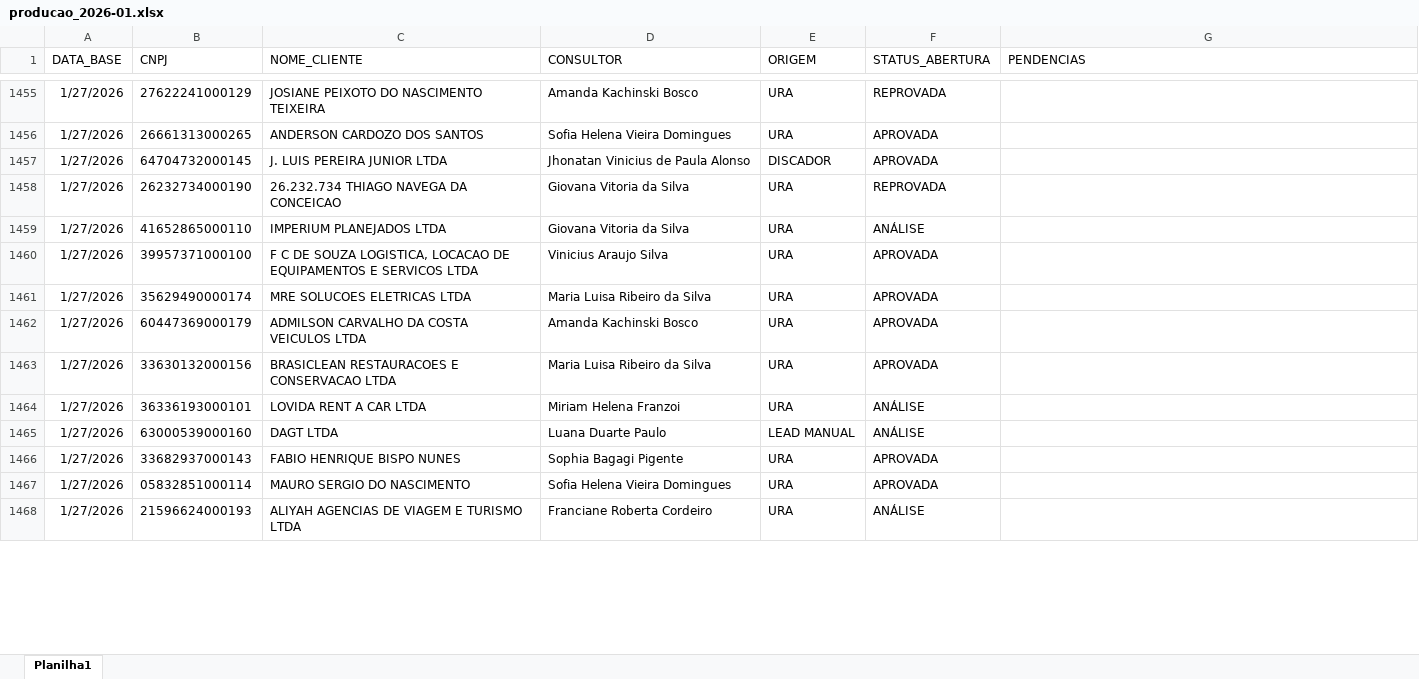
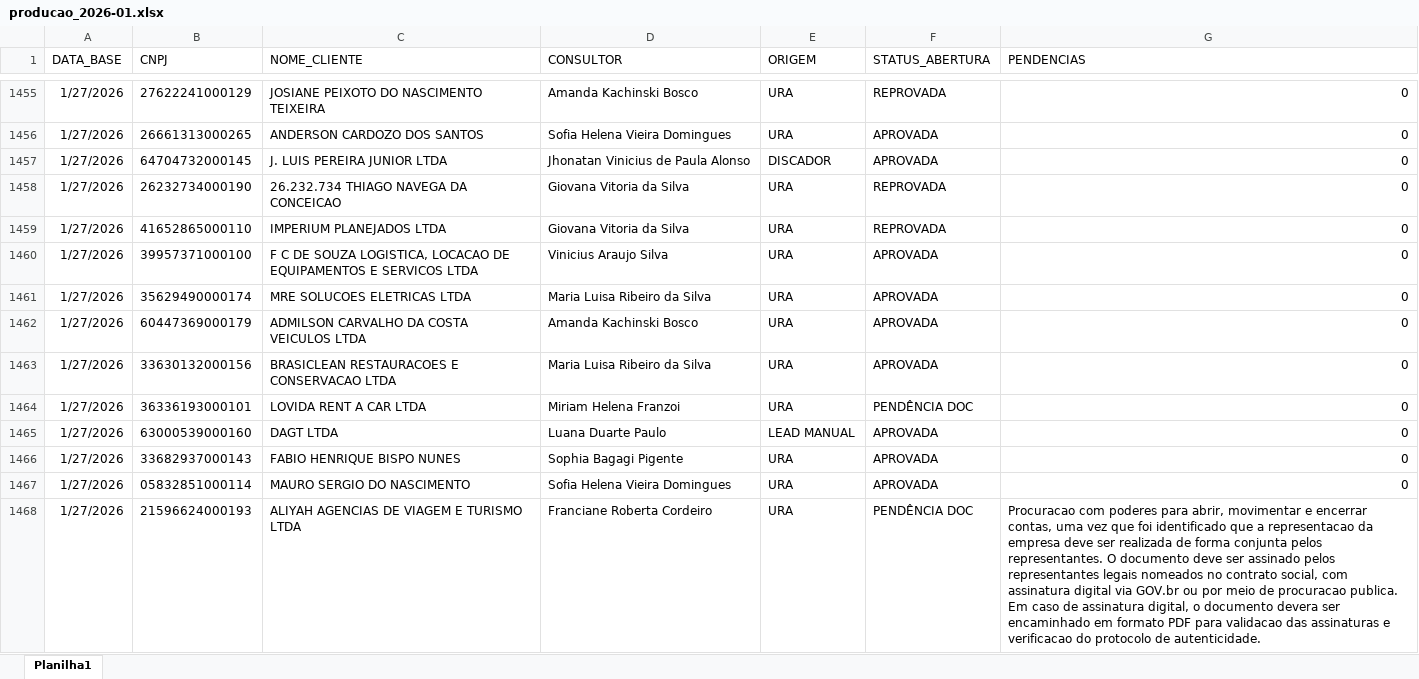
Before and after one commit to Augusto05/atlas, an Excel workbook: first-atlas/producao_2026-01.xlsx, sheet Planilha1, drawn as a sheet; only a part is shown, gaps mark what is left out; values as stored, in another font and other column widths than the file's, no borders; the diff covers the shown part only; the diff names each change by its address in the sheet, - before the commit and + after, or states it on an @@ line.

```diff
--- a/first-atlas/producao_2026-01.xlsx (sheet Planilha1)
+++ b/first-atlas/producao_2026-01.xlsx (sheet Planilha1)
-G1455:G1467 (PENDENCIAS): (empty)
+G1455:G1467 (PENDENCIAS): 0
-F1459 (STATUS_ABERTURA): ANÁLISE
+F1459 (STATUS_ABERTURA): REPROVADA
-F1464 (STATUS_ABERTURA): ANÁLISE
+F1464 (STATUS_ABERTURA): PENDÊNCIA DOC
-F1465 (STATUS_ABERTURA): ANÁLISE
+F1465 (STATUS_ABERTURA): APROVADA
-F1468 (STATUS_ABERTURA): ANÁLISE
+F1468 (STATUS_ABERTURA): PENDÊNCIA DOC
-G1468 (PENDENCIAS): (empty)
+G1468 (PENDENCIAS): Procuracao com poderes para abrir, movimentar e encerrar contas, uma vez que foi identificado que a representacao da empresa deve ser realizada de forma conjunta pelos representantes. O documento deve ser assinado pelos representantes legais nomeados no contrato social, com assinatura digital via GOV.br ou por meio de procuracao publica. Em caso de assinatura digital, o documento devera ser encaminhado em formato PDF para validacao das assinaturas e verificacao do protocolo de autenticidade.
```
Also changed, not shown: 3 added rows and 112 edited cells elsewhere in this sheet, 1 other file.
